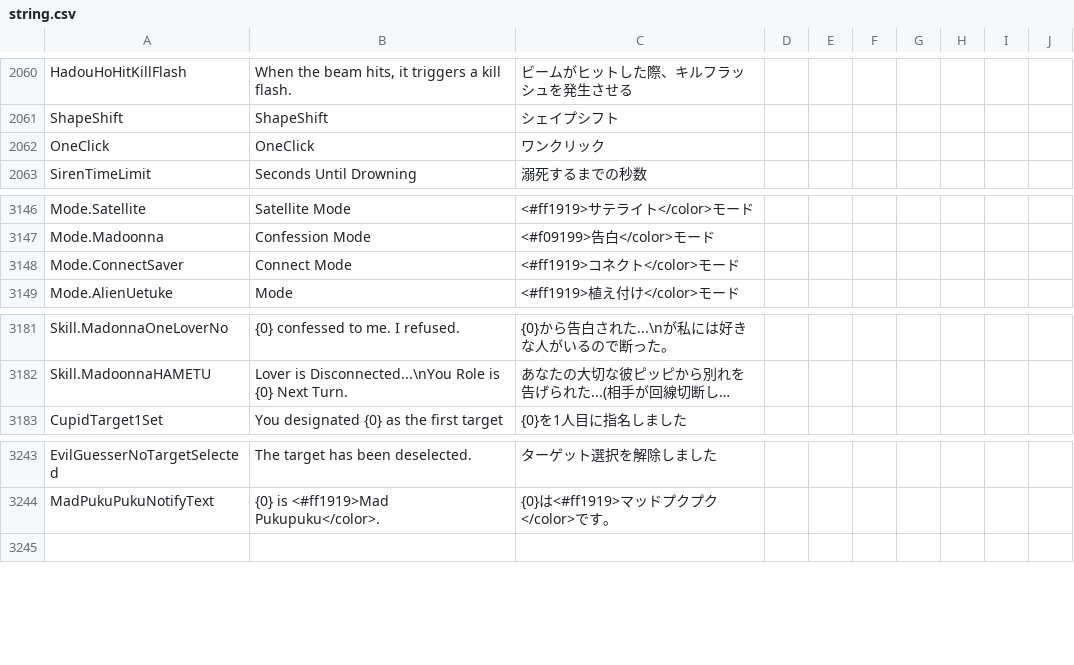
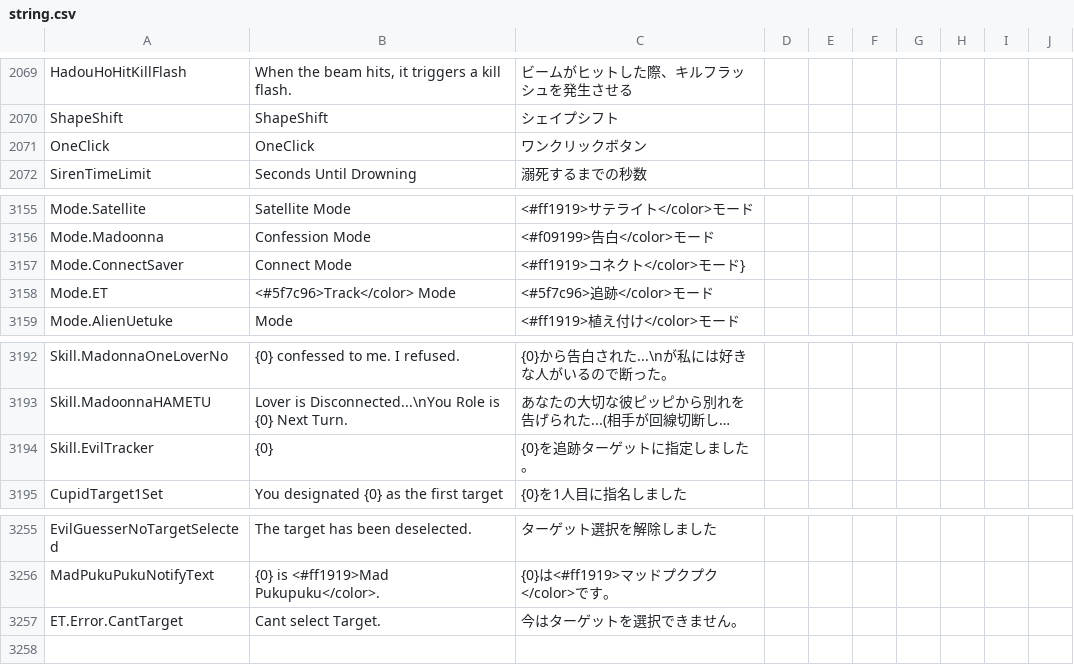
Before and after one commit to kotashidayo/somethingTOH, a CSV file: Resources/string.csv, drawn as a sheet; only a part is shown, gaps mark what is left out; long unchanged cells end in …; addresses are those after the commit; the diff covers the shown part only; the diff names each change by its address in the sheet, - before the commit and + after, or states it on an @@ line.

```diff
--- a/Resources/string.csv
+++ b/Resources/string.csv
-C2071: ワンクリック
+C2071: ワンクリックボタン
-C3157: <#ff1919>コネクト</color>モード
+C3157: <#ff1919>コネクト</color>モード}
+row 3158: Mode.ET | <#5f7c96>Track</color> Mode | <#5f7c96>追跡</color>モード
+row 3194: Skill.EvilTracker | {0} | {0}を追跡ターゲットに指定しました。
+row 3257: ET.Error.CantTarget | Cant select Target. | 今はターゲットを選択できません。
```
Also changed, not shown: 10 added rows and 16 edited cells elsewhere in this file, 17 other files.
